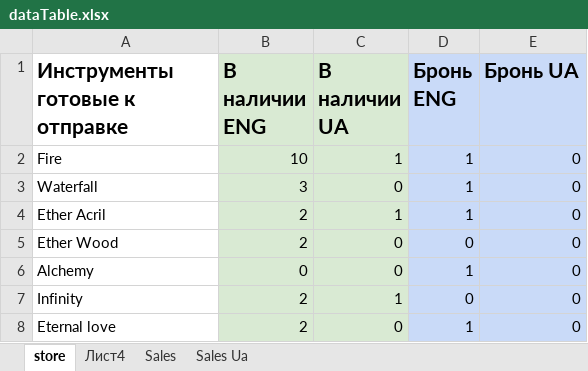
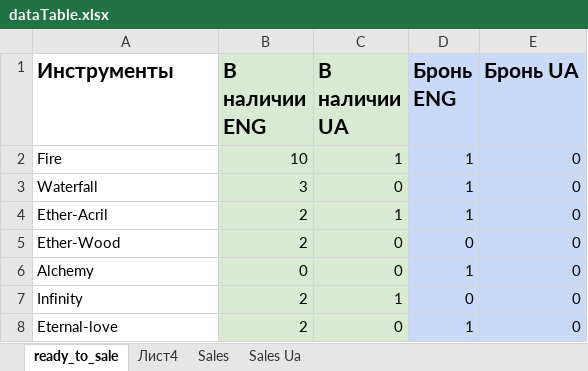
Before and after one commit to titoan/DiviyaSkladBot, an Excel workbook: data/dataTable.xlsx, sheet ready_to_sale, drawn as a sheet; values as stored, in another font and other column widths than the file's, no borders; the diff names each change by its address in the sheet, - before the commit and + after, or states it on an @@ line.

```diff
--- a/data/dataTable.xlsx (sheet ready_to_sale)
+++ b/data/dataTable.xlsx (sheet ready_to_sale)
-sheet tab: store
+sheet tab: ready_to_sale
-A1: Инструменты готовые к отправке
+A1: Инструменты
-A4 (Инструменты): Ether Acril
+A4 (Инструменты): Ether-Acril
-A5 (Инструменты): Ether Wood
+A5 (Инструменты): Ether-Wood
-A8 (Инструменты): Eternal love
+A8 (Инструменты): Eternal-love
```
Also changed, not shown: 3 other files.
